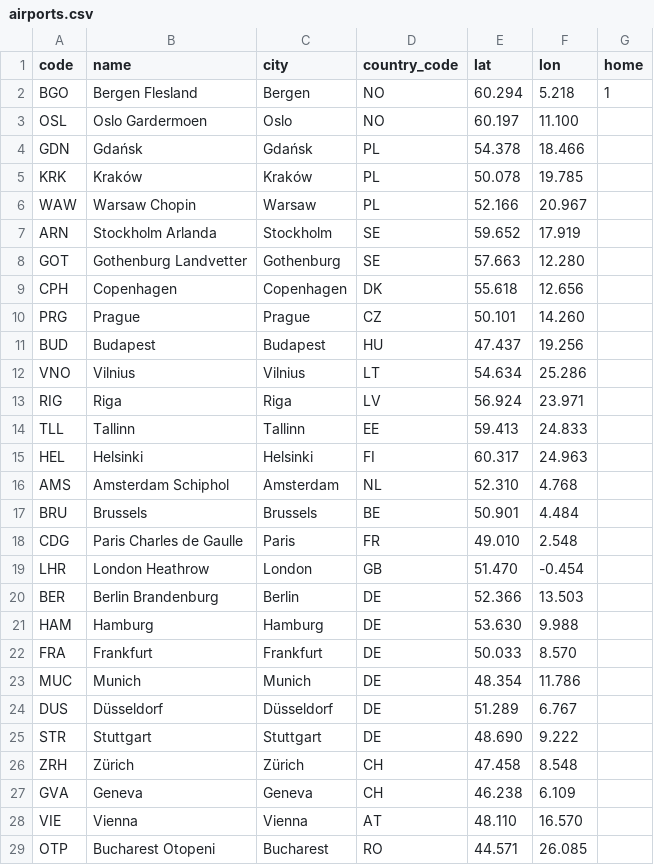
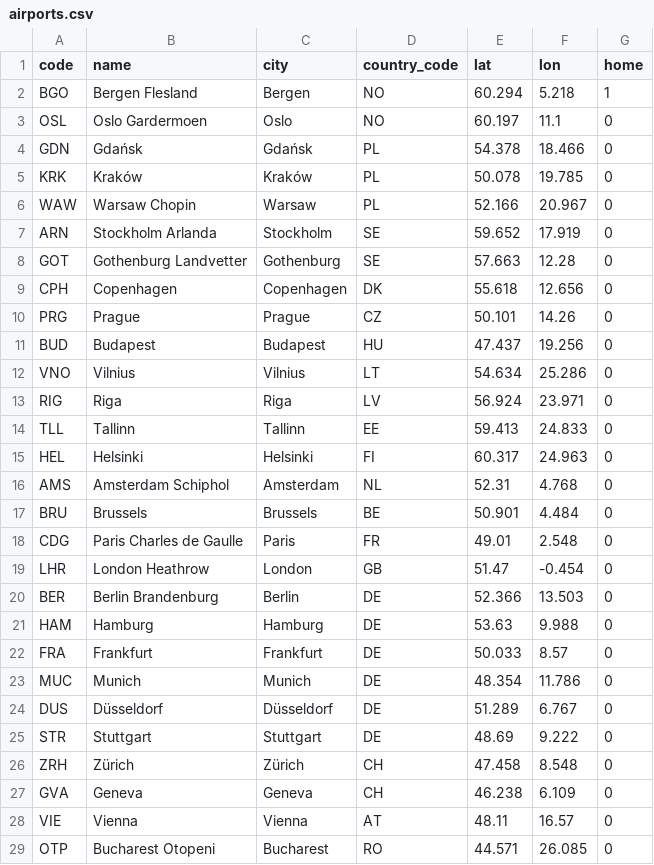
Before and after one commit to clombion/kiz-radar, a CSV file: pipeline/airports.csv, drawn as a sheet; only a part is shown; the diff covers the shown part only.

```diff
--- a/pipeline/airports.csv
+++ b/pipeline/airports.csv
@@ -2,28 +2,28 @@ code,name,city,country_code,lat,lon,home
 BGO,Bergen Flesland,Bergen,NO,60.294,5.218,1
-OSL,Oslo Gardermoen,Oslo,NO,60.197,11.100,
-GDN,Gdańsk,Gdańsk,PL,54.378,18.466,
-KRK,Kraków,Kraków,PL,50.078,19.785,
-WAW,Warsaw Chopin,Warsaw,PL,52.166,20.967,
-ARN,Stockholm Arlanda,Stockholm,SE,59.652,17.919,
-GOT,Gothenburg Landvetter,Gothenburg,SE,57.663,12.280,
-CPH,Copenhagen,Copenhagen,DK,55.618,12.656,
-PRG,Prague,Prague,CZ,50.101,14.260,
-BUD,Budapest,Budapest,HU,47.437,19.256,
-VNO,Vilnius,Vilnius,LT,54.634,25.286,
-RIG,Riga,Riga,LV,56.924,23.971,
-TLL,Tallinn,Tallinn,EE,59.413,24.833,
-HEL,Helsinki,Helsinki,FI,60.317,24.963,
-AMS,Amsterdam Schiphol,Amsterdam,NL,52.310,4.768,
-BRU,Brussels,Brussels,BE,50.901,4.484,
-CDG,Paris Charles de Gaulle,Paris,FR,49.010,2.548,
-LHR,London Heathrow,London,GB,51.470,-0.454,
-BER,Berlin Brandenburg,Berlin,DE,52.366,13.503,
-HAM,Hamburg,Hamburg,DE,53.630,9.988,
-FRA,Frankfurt,Frankfurt,DE,50.033,8.570,
-MUC,Munich,Munich,DE,48.354,11.786,
-DUS,Düsseldorf,Düsseldorf,DE,51.289,6.767,
-STR,Stuttgart,Stuttgart,DE,48.690,9.222,
-ZRH,Zürich,Zürich,CH,47.458,8.548,
-GVA,Geneva,Geneva,CH,46.238,6.109,
-VIE,Vienna,Vienna,AT,48.110,16.570,
-OTP,Bucharest Otopeni,Bucharest,RO,44.571,26.085,
+OSL,Oslo Gardermoen,Oslo,NO,60.197,11.1,0
+GDN,Gdańsk,Gdańsk,PL,54.378,18.466,0
+KRK,Kraków,Kraków,PL,50.078,19.785,0
+WAW,Warsaw Chopin,Warsaw,PL,52.166,20.967,0
+ARN,Stockholm Arlanda,Stockholm,SE,59.652,17.919,0
+GOT,Gothenburg Landvetter,Gothenburg,SE,57.663,12.28,0
+CPH,Copenhagen,Copenhagen,DK,55.618,12.656,0
+PRG,Prague,Prague,CZ,50.101,14.26,0
+BUD,Budapest,Budapest,HU,47.437,19.256,0
+VNO,Vilnius,Vilnius,LT,54.634,25.286,0
+RIG,Riga,Riga,LV,56.924,23.971,0
+TLL,Tallinn,Tallinn,EE,59.413,24.833,0
+HEL,Helsinki,Helsinki,FI,60.317,24.963,0
+AMS,Amsterdam Schiphol,Amsterdam,NL,52.31,4.768,0
+BRU,Brussels,Brussels,BE,50.901,4.484,0
+CDG,Paris Charles de Gaulle,Paris,FR,49.01,2.548,0
+LHR,London Heathrow,London,GB,51.47,-0.454,0
+BER,Berlin Brandenburg,Berlin,DE,52.366,13.503,0
+HAM,Hamburg,Hamburg,DE,53.63,9.988,0
+FRA,Frankfurt,Frankfurt,DE,50.033,8.57,0
+MUC,Munich,Munich,DE,48.354,11.786,0
+DUS,Düsseldorf,Düsseldorf,DE,51.289,6.767,0
+STR,Stuttgart,Stuttgart,DE,48.69,9.222,0
+ZRH,Zürich,Zürich,CH,47.458,8.548,0
+GVA,Geneva,Geneva,CH,46.238,6.109,0
+VIE,Vienna,Vienna,AT,48.11,16.57,0
+OTP,Bucharest Otopeni,Bucharest,RO,44.571,26.085,0
```
Also changed, not shown: 61 edited cells elsewhere in this file, pipeline/extract/answers/log.csv, pipeline/extract/merges.csv, 35 other files.
